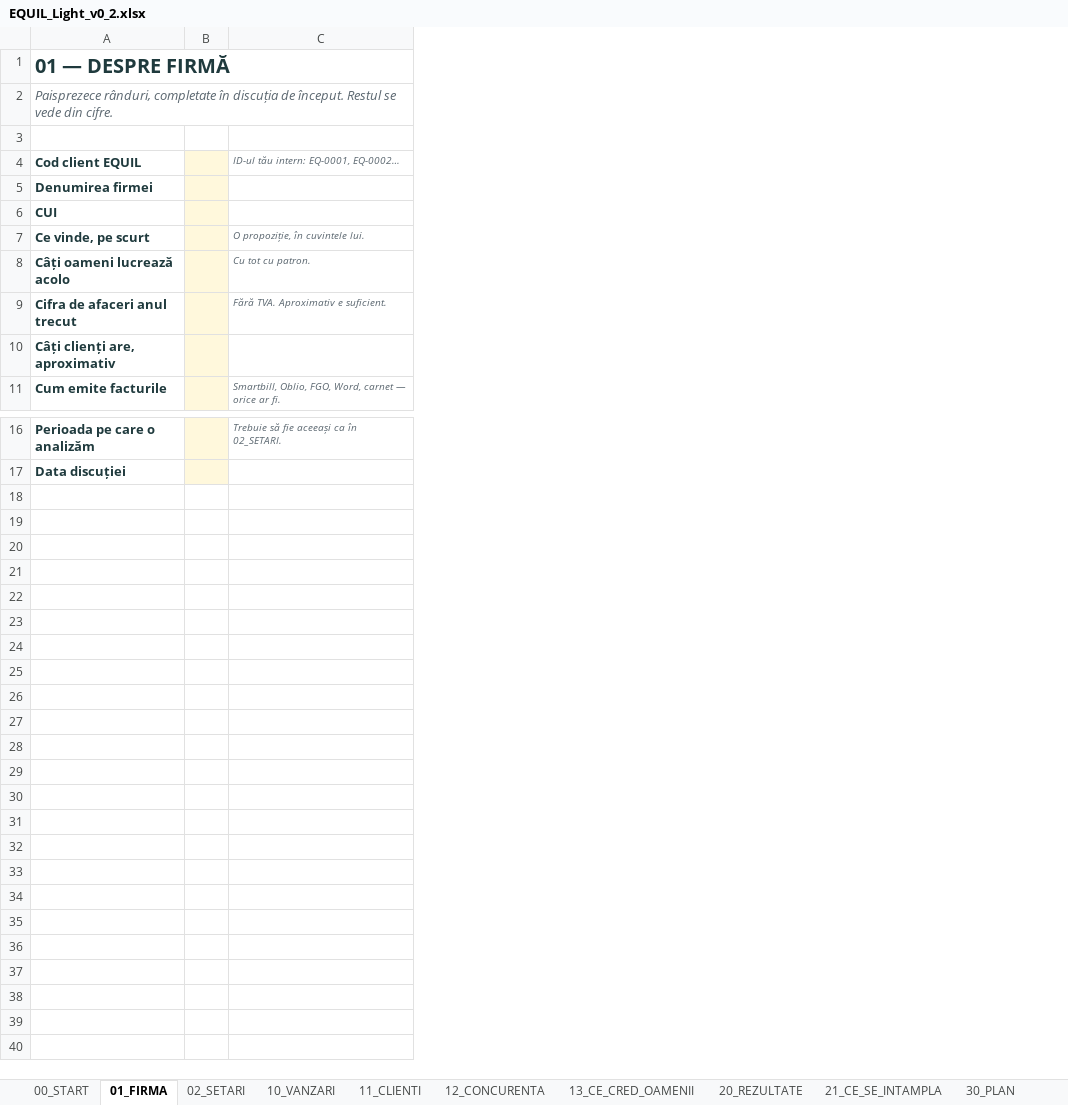
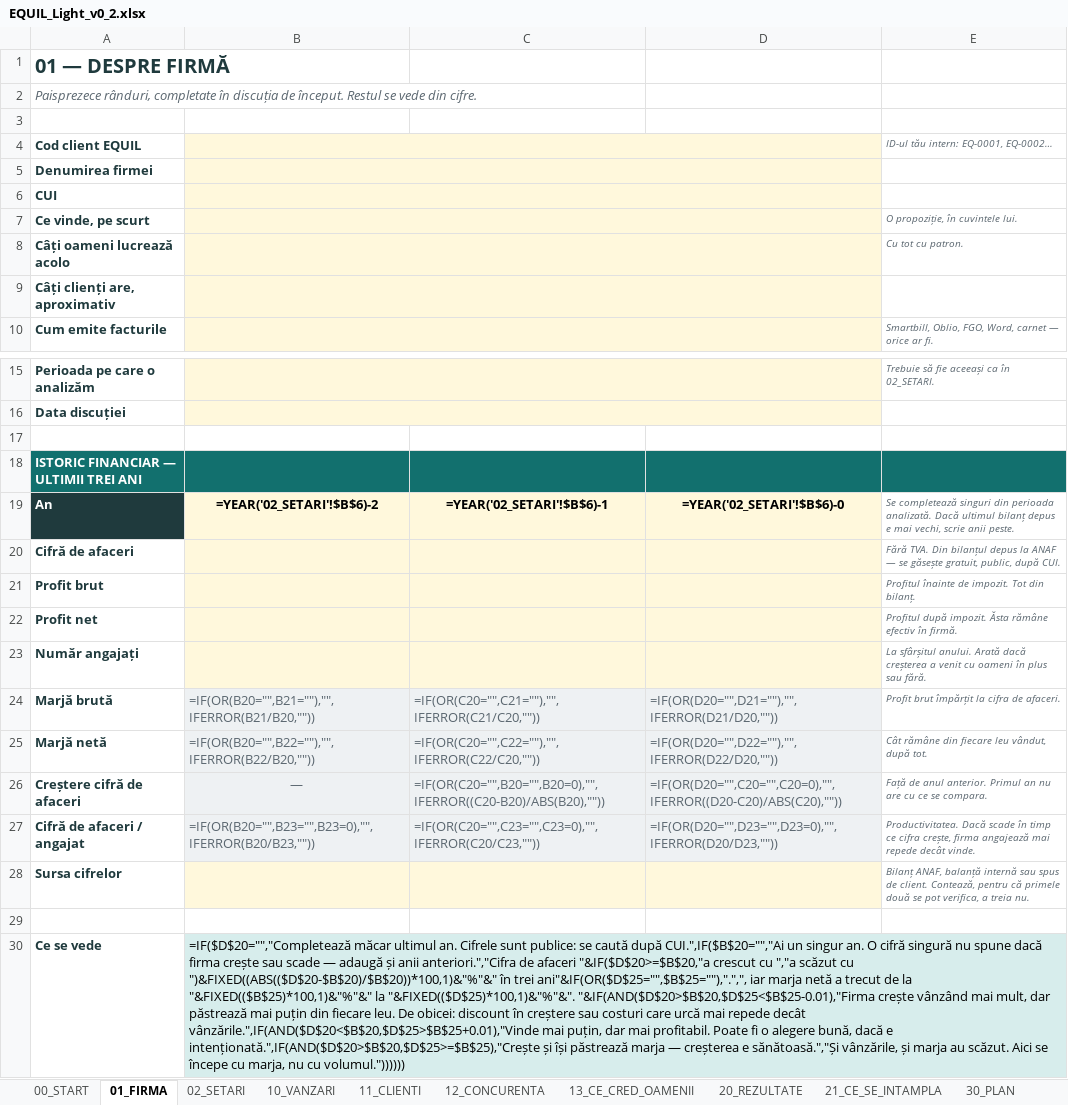
Before and after one commit to DRANEG/equil-nps-mvp, an Excel workbook: dist/EQUIL_Light_v0_2.xlsx, sheet 01_FIRMA, drawn as a sheet; only a part is shown, gaps mark what is left out; values as stored, in another font and other column widths than the file's, no borders; formulas without a stored value are shown as written; charts and pictures not drawn; removed rows and columns are numbered as before the commit, all else as after; the diff names each change by its address in the sheet, - before the commit and + after, or states it on an @@ line.

```diff
--- a/dist/EQUIL_Light_v0_2.xlsx (sheet 01_FIRMA)
+++ b/dist/EQUIL_Light_v0_2.xlsx (sheet 01_FIRMA)
-column B, empty
+column B, empty
+column C, empty
+column D, empty
-row 9: Cifra de afaceri anul trecut |  | Fără TVA. Aproximativ e suficient.
+row 17: (empty)
+row 18: ISTORIC FINANCIAR — ULTIMII TREI ANI
+row 19: An | =YEAR('02_SETARI'!$B$6)-2 | =YEAR('02_SETARI'!$B$6)-1 | =YEAR('02_SETARI'!$B$6)-0 | Se completează singuri din perioada analizată. Dacă ultimul bilanț depus e mai vechi, scrie anii peste.
+row 20: Cifră de afaceri |  |  |  | Fără TVA. Din bilanțul depus la ANAF — se găsește gratuit, public, după CUI.
+row 21: Profit brut |  |  |  | Profitul înainte de impozit. Tot din bilanț.
+row 22: Profit net |  |  |  | Profitul după impozit. Ăsta rămâne efectiv în firmă.
+row 23: Număr angajați |  |  |  | La sfârșitul anului. Arată dacă creșterea a venit cu oameni în plus sau fără.
+row 24: Marjă brută | =IF(OR(B20="",B21=""),"",IFERROR(B21/B20,"")) | =IF(OR(C20="",C21=""),"",IFERROR(C21/C20,"")) | =IF(OR(D20="",D21=""),"",IFERROR(D21/D20,"")) | Profit brut împărțit la cifra de afaceri.
+row 25: Marjă netă | =IF(OR(B20="",B22=""),"",IFERROR(B22/B20,"")) | =IF(OR(C20="",C22=""),"",IFERROR(C22/C20,"")) | =IF(OR(D20="",D22=""),"",IFERROR(D22/D20,"")) | Cât rămâne din fiecare leu vândut, după tot.
+row 26: Creștere cifră de afaceri | — | =IF(OR(C20="",B20="",B20=0),"",IFERROR((C20-B20)/ABS(B20),"")) | =IF(OR(D20="",C20="",C20=0),"",IFERROR((D20-C20)/ABS(C20),"")) | Față de anul anterior. Primul an nu are cu ce se compara.
+row 27: Cifră de afaceri / angajat | =IF(OR(B20="",B23="",B23=0),"",IFERROR(B20/B23,"")) | =IF(OR(C20="",C23="",C23=0),"",IFERROR(C20/C23,"")) | =IF(OR(D20="",D23="",D23=0),"",IFERROR(D20/D23,"")) | Productivitatea. Dacă scade în timp ce cifra crește, firma angajează mai repede decât vinde.
+row 28: Sursa cifrelor |  |  |  | Bilanț ANAF, balanță internă sau spus de client. Contează, pentru că primele două se pot verifica, a treia nu.
+row 29: (empty)
+row 30: Ce se vede | =IF($D$20="","Completează măcar ultimul an. Cifrele sunt publice: se caută după CUI.",IF($B$20="","Ai un singur an. O cifră singură nu spune dacă firma crește sau scade — adaugă și anii anteriori.","Cifra de afaceri "&IF($D$20>=$B$20,"a crescut cu ","a scăzut cu ")&FIXED((ABS(($D$20-$B$20)/$B$20))*100,1)&"%"&" în trei ani"&IF(OR($D$25="",$B$25=""),".",", iar marja netă a trecut de la "&FIXED(($B$25)*100,1)&"%"&" la "&FIXED(($D$25)*100,1)&"%"&". "&IF(AND($D$20>$B$20,$D$25<$B$25-0.01),"Firma crește vânzând mai mult, dar păstrează mai puțin din fiecare leu. De obicei: discount în creștere sau costuri care urcă mai repede decât vânzările.",IF(AND($D$20<$B$20,$D$25>$B$25+0.01),"Vinde mai puțin, dar mai profitabil. Poate fi o alegere bună, dacă e intenționată.",IF(AND($D$20>$B$20,$D$25>=$B$25),"Crește și își păstrează marja — creșterea e sănătoasă.","Și vânzările, și marja au scăzut. Aici se începe cu marja, nu cu volumul."))))))
```
Also changed, not shown: charts or pictures, dist/EQUIL_Growth_Intelligence_v0_2.xlsx, 6 other files.
